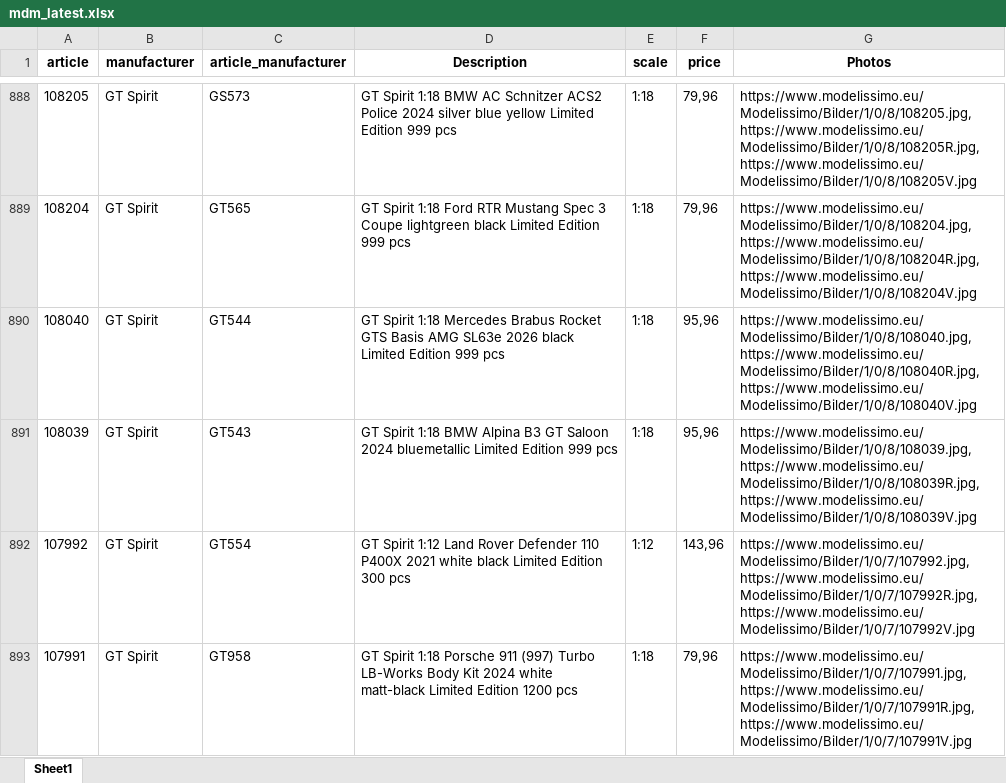
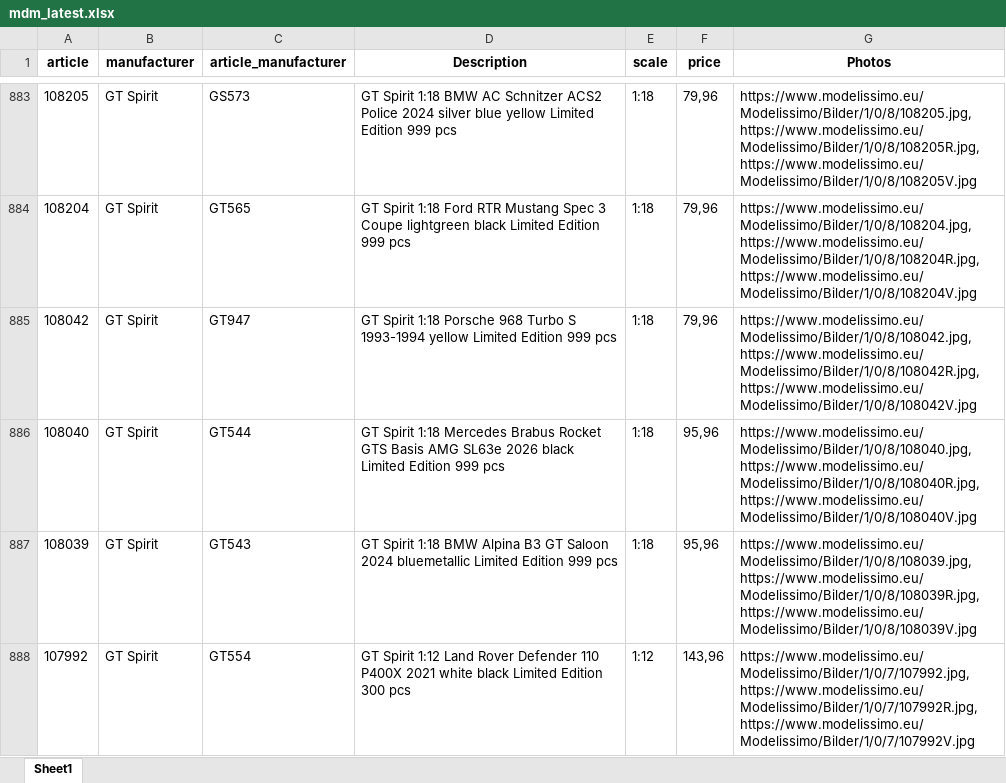
Before and after one commit to MBDeath-meow/RTMX_IMAGES, an Excel workbook: mdm_latest.xlsx, sheet Sheet1, drawn as a sheet; only a part is shown, gaps mark what is left out; the shorter side is filled out with more unchanged rows; values as stored, in another font and other column widths than the file's, no borders; the diff covers the shown part only; the diff names each change by its address in the sheet, - before the commit and + after, or states it on an @@ line.

```diff
--- a/mdm_latest.xlsx (sheet Sheet1)
+++ b/mdm_latest.xlsx (sheet Sheet1)
+row 885: 108042 | GT Spirit | GT947 | GT Spirit 1:18 Porsche 968 Turbo S 1993-1994 yellow Limited Edition 999 pcs | 1:18 | 79,96 | https://www.modelissimo.eu/Modelissimo/Bilder/1/0/8/108042.jpg, https://www.modelissimo.eu/Modelissimo/Bilder/1/0/8/108042R.jpg, https://www.modelissimo.eu/Modelissimo/Bilder/1/0/8/108042V.jpg
```
Also changed, not shown: 3 added rows, 45 removed rows and 5 edited cells elsewhere in this sheet.
